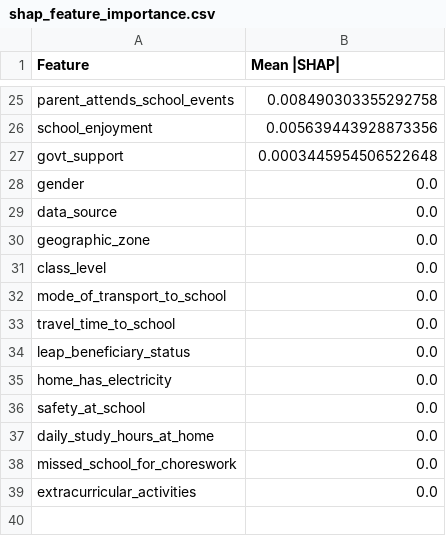
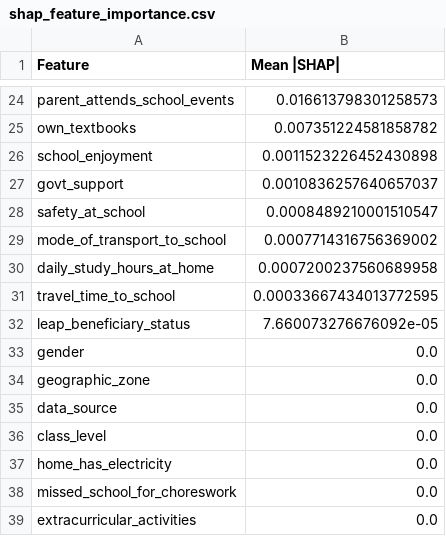
Before and after one commit to KT-Devv/student-dropout-prediction-ghana, a CSV file: results/shap_feature_importance.csv, drawn as a sheet; only a part is shown, gaps mark what is left out; removed rows and columns are numbered as before the commit, all else as after; the diff covers the shown part only; the diff names each change by its address in the sheet, - before the commit and + after, or states it on an @@ line.

```diff
--- a/results/shap_feature_importance.csv
+++ b/results/shap_feature_importance.csv
-B24 (Mean |SHAP|): 0.008490303355292758
+B24 (Mean |SHAP|): 0.016613798301258573
+row 25: own_textbooks | 0.007351224581858782
-B26 (Mean |SHAP|): 0.005639443928873356
+B26 (Mean |SHAP|): 0.0011523226452430898
-B27 (Mean |SHAP|): 0.0003445954506522648
+B27 (Mean |SHAP|): 0.0010836257640657037
+row 28: safety_at_school | 0.0008489210001510547
+row 29: mode_of_transport_to_school | 0.0007714316756369002
+row 30: daily_study_hours_at_home | 0.0007200237560689958
+row 31: travel_time_to_school | 0.00033667434013772595
+row 32: leap_beneficiary_status | 7.660073276676092e-05
@@ row 30 moved to row 34: geographic_zone @@
-row 32: mode_of_transport_to_school | 0.0
-row 33: travel_time_to_school | 0.0
-row 34: leap_beneficiary_status | 0.0
-row 36: safety_at_school | 0.0
-row 37: daily_study_hours_at_home | 0.0
```
Also changed, not shown: 10 added rows, 11 removed rows and 12 edited cells elsewhere in this file, results/Table_4_4_Final_Comparison.csv, results/augmentation_ranking.csv, 25 other files.
